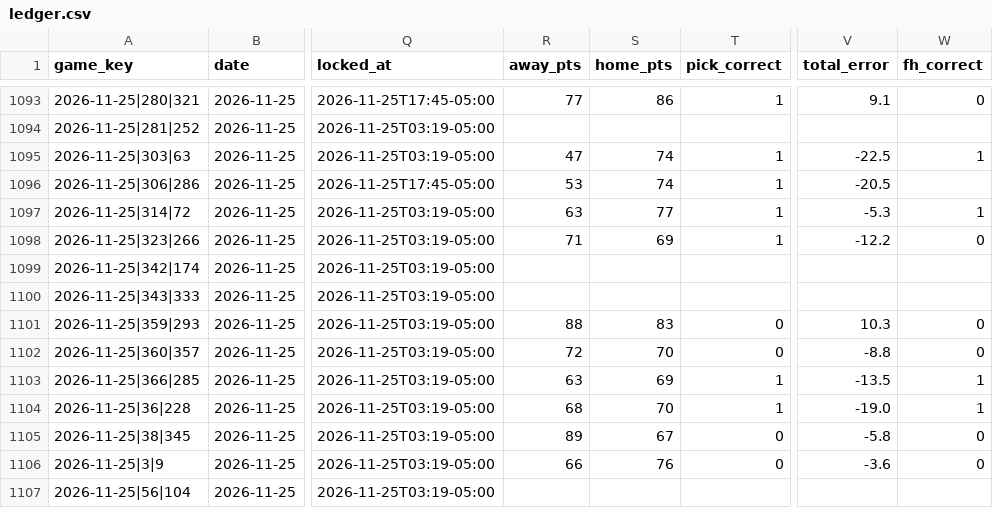
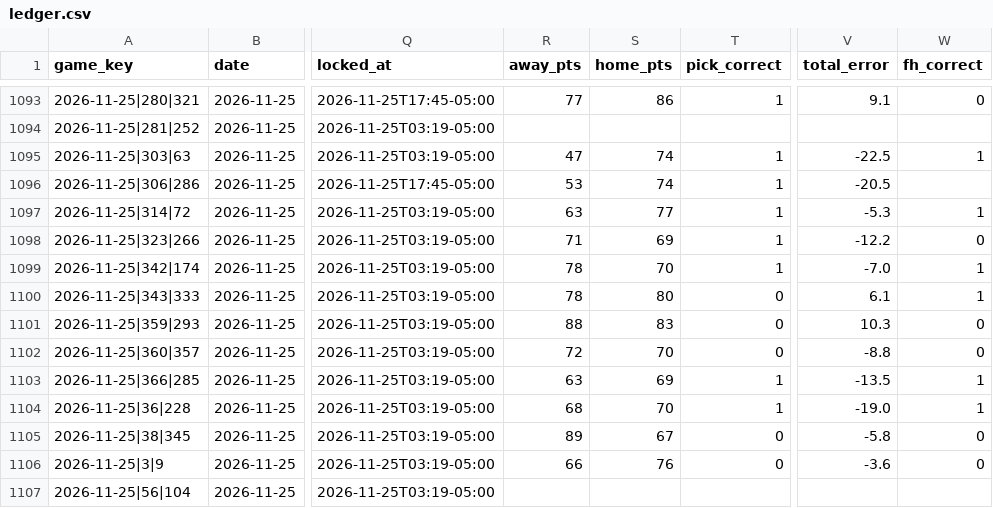
Before and after one commit to golfer1989/Bball-Draft, a CSV file: data/ledger.csv, drawn as a sheet; only a part is shown, gaps mark what is left out; the diff names each change by its address in the sheet, - before the commit and + after, or states it on an @@ line.

```diff
--- a/data/ledger.csv
+++ b/data/ledger.csv
-R1099:R1100 (away_pts): (empty)
+R1099:R1100 (away_pts): 78
-S1099 (home_pts): (empty)
+S1099 (home_pts): 70
-T1099 (pick_correct): (empty)
+T1099 (pick_correct): 1
-V1099 (total_error): (empty)
+V1099 (total_error): -7.0
-W1099:W1100 (fh_correct): (empty)
+W1099:W1100 (fh_correct): 1
-S1100 (home_pts): (empty)
+S1100 (home_pts): 80
-T1100 (pick_correct): (empty)
+T1100 (pick_correct): 0
-V1100 (total_error): (empty)
+V1100 (total_error): 6.1
```
Also changed, not shown: 21 other files.
